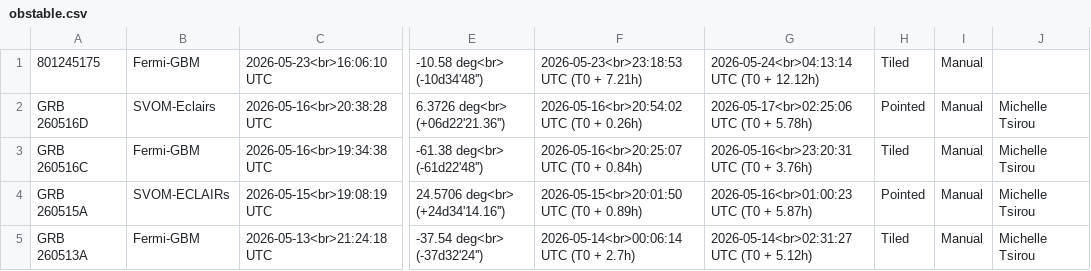
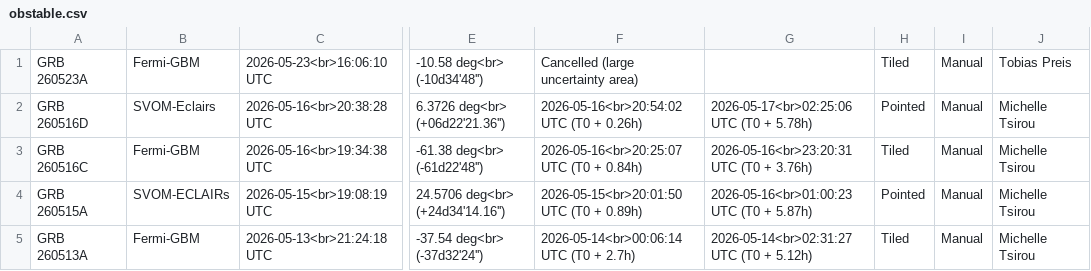
Before and after one commit to grbhess/grbhess.github.io, a CSV file: obstable.csv, drawn as a sheet; only a part is shown, gaps mark what is left out; the diff names each change by its address in the sheet, - before the commit and + after, or states it on an @@ line.

Commit message:
cancelled grb260523A

```diff
--- a/obstable.csv
+++ b/obstable.csv
-A1: 801245175
+A1: GRB 260523A
-F1: 2026-05-23<br>23:18:53 UTC (T0 + 7.21h)
+F1: Cancelled (large uncertainty area)
-G1: 2026-05-24<br>04:13:14 UTC (T0 + 12.12h)
+G1: (empty)
-J1: (empty)
+J1: Tobias Preis
```
